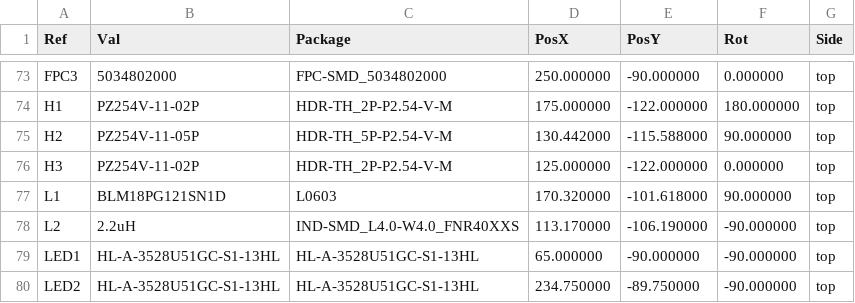
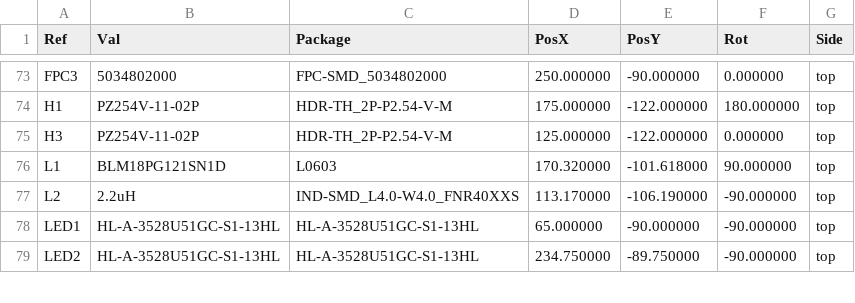
Before and after one commit to kms254/Mustang-Dash-Test, a CSV file: fab/cpl.csv, drawn as a sheet; only a part is shown, gaps mark what is left out; the diff names each change by its address in the sheet, - before the commit and + after, or states it on an @@ line.

```diff
--- a/fab/cpl.csv
+++ b/fab/cpl.csv
-row 75: H2 | PZ254V-11-05P | HDR-TH_5P-P2.54-V-M | 130.442000 | -115.588000 | 90.000000 | top
```
Also changed, not shown: fab/bom-jlcpcb.csv, fab/bom.csv, 1 other file.
